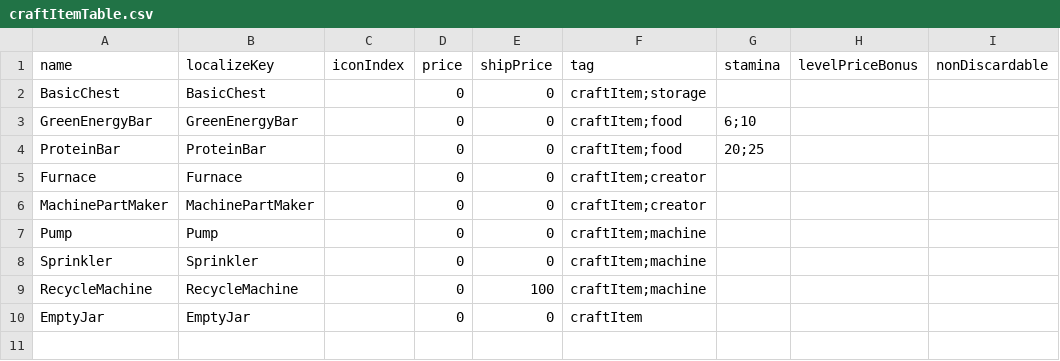
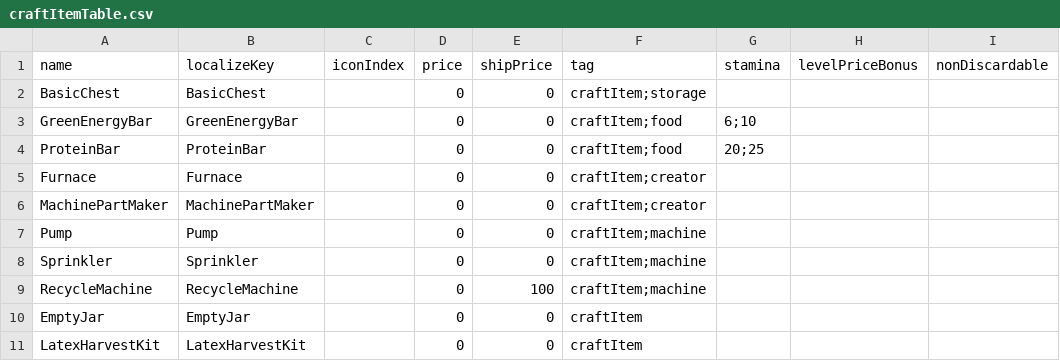
Before and after one commit to dsiver144/PeacefulDaysMZ, a CSV file: data/Database/craftItemTable.csv, drawn as a sheet.

```diff
--- a/data/Database/craftItemTable.csv
+++ b/data/Database/craftItemTable.csv
@@ -10 +10,2 @@ RecycleMachine,RecycleMachine,,0,100,craftItem;machine,,,
 EmptyJar,EmptyJar,,0,0,craftItem,,,
+LatexHarvestKit,LatexHarvestKit,,0,0,craftItem,,,
```
Also changed, not shown: data/Database/materialTable.csv, 4 other files.
